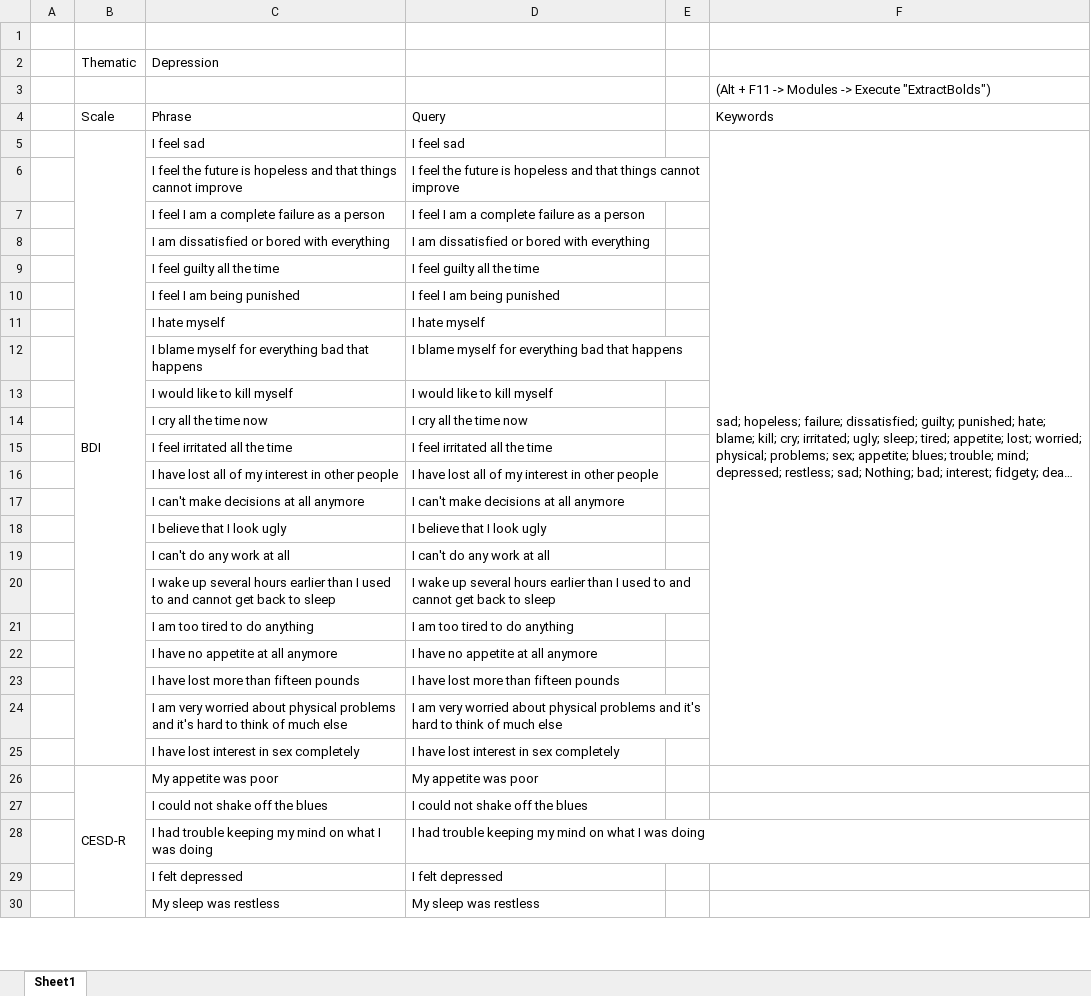
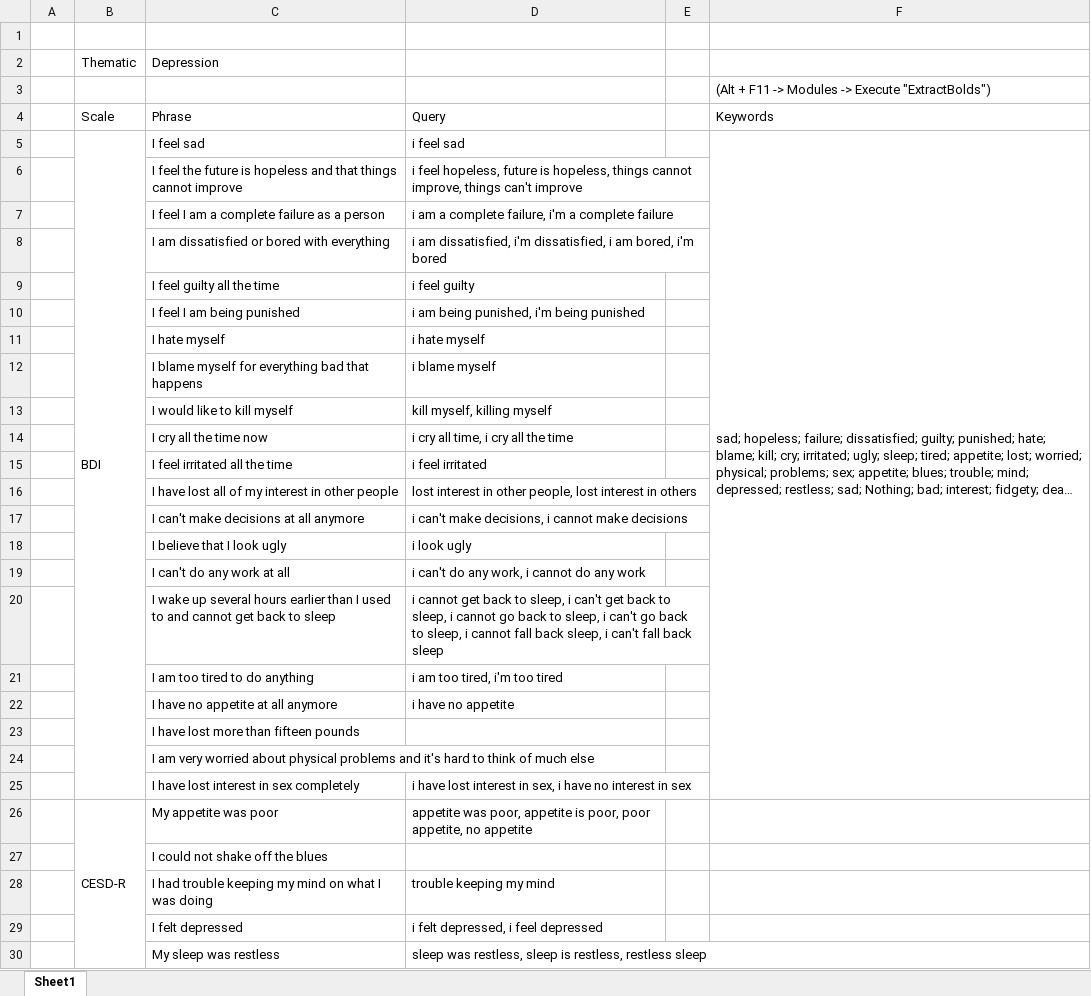
Before and after one commit to Nacho888/reddit-analysis, an Excel workbook: psaw/excel/scales.xlsm, sheet Sheet1, drawn as a sheet; only a part is shown; long unchanged cells end in …; values as stored, in another font and other column widths than the file's, no cell formats; the diff covers the shown part only; the diff names each change by its address in the sheet, - before the commit and + after, or states it on an @@ line.

Commit message:
Modified scales spreadsheet and reader + ES ingesting docs properly

```diff
--- a/psaw/excel/scales.xlsm (sheet Sheet1)
+++ b/psaw/excel/scales.xlsm (sheet Sheet1)
-D5: I feel sad
+D5: i feel sad
-D6: I feel the future is hopeless and that things cannot improve
+D6: i feel hopeless, future is hopeless, things cannot improve, things can't improve
-D7: I feel I am a complete failure as a person
+D7: i am a complete failure, i'm a complete failure
-D8: I am dissatisfied or bored with everything
+D8: i am dissatisfied, i'm dissatisfied, i am bored, i'm bored
-D9: I feel guilty all the time
+D9: i feel guilty
-D10: I feel I am being punished
+D10: i am being punished, i'm being punished
-D11: I hate myself
+D11: i hate myself
-D12: I blame myself for everything bad that happens
+D12: i blame myself
-D13: I would like to kill myself
+D13: kill myself, killing myself
-D14: I cry all the time now
+D14: i cry all time, i cry all the time
-D15: I feel irritated all the time
+D15: i feel irritated
-D16: I have lost all of my interest in other people
+D16: lost interest in other people, lost interest in others
-D17: I can't make decisions at all anymore
+D17: i can't make decisions, i cannot make decisions
-D18: I believe that I look ugly
+D18: i look ugly
-D19: I can't do any work at all
+D19: i can't do any work, i cannot do any work
-D20: I wake up several hours earlier than I used to and cannot get back to sleep
+D20: i cannot get back to sleep, i can't get back to sleep, i cannot go back to sleep, i can't go back to sleep, i cannot fall back sleep, i can't fall back sleep
-D21: I am too tired to do anything
+D21: i am too tired, i'm too tired
-D22: I have no appetite at all anymore
+D22: i have no appetite
-D23: I have lost more than fifteen pounds
+D23: (empty)
-D24: I am very worried about physical problems and it's hard to think of much else
+D24: (empty)
-D25: I have lost interest in sex completely
+D25: i have lost interest in sex, i have no interest in sex
-D26: My appetite was poor
+D26: appetite was poor, appetite is poor, poor appetite, no appetite
-D27: I could not shake off the blues
+D27: (empty)
-D28: I had trouble keeping my mind on what I was doing
+D28: trouble keeping my mind
-D29: I felt depressed
+D29: i felt depressed, i feel depressed
-D30: My sleep was restless
+D30: sleep was restless, sleep is restless, restless sleep
```
Also changed, not shown: 66 edited cells elsewhere in this sheet, cell formats, 4 other files.
